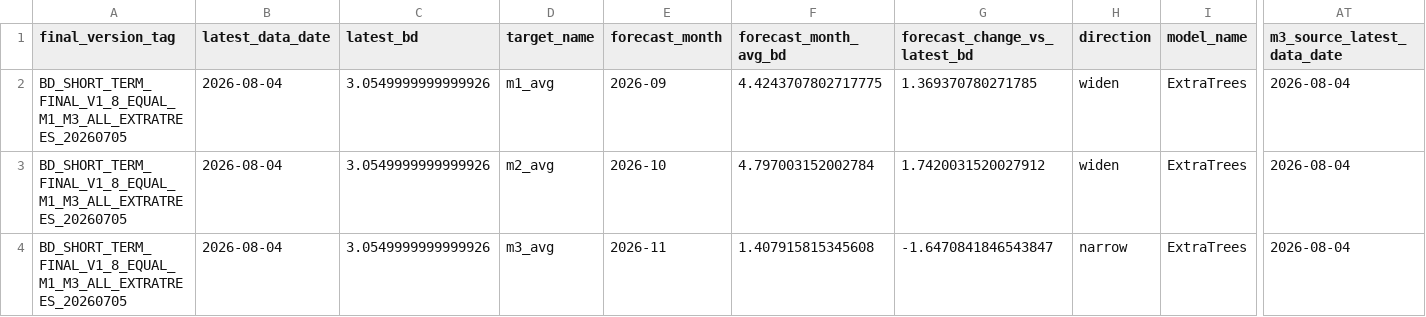
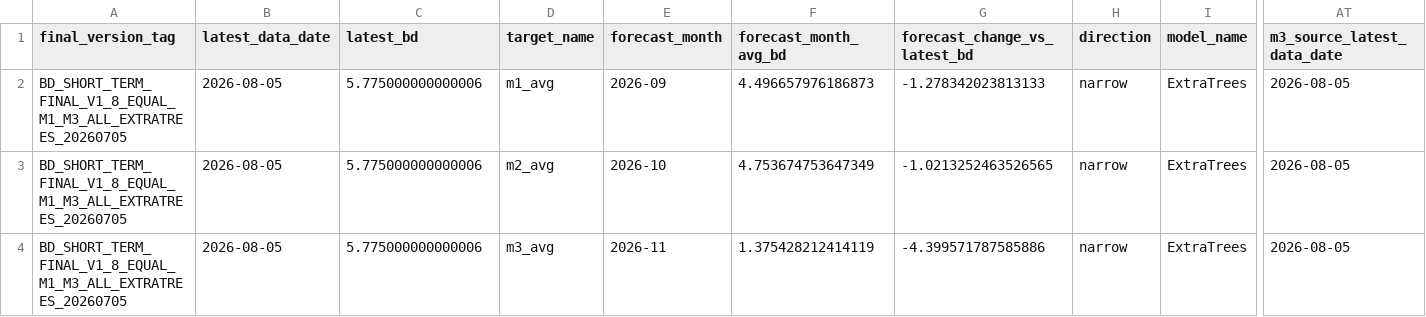
Before and after one commit to zyb0716-svg/bd-daily-report, a CSV file: final_forecast_lock.csv, drawn as a sheet; only a part is shown, gaps mark what is left out; the diff names each change by its address in the sheet, - before the commit and + after, or states it on an @@ line.

Commit message:
Update BD report 2026-08-06 10:30

```diff
--- a/final_forecast_lock.csv
+++ b/final_forecast_lock.csv
-B2:B4 (latest_data_date): 2026-08-04
+B2:B4 (latest_data_date): 2026-08-05
-C2:C4 (latest_bd): 3.0549999999999926
+C2:C4 (latest_bd): 5.775000000000006
-F2 (forecast_month_avg_bd): 4.4243707802717775
+F2 (forecast_month_avg_bd): 4.496657976186873
-G2 (forecast_change_vs_latest_bd): 1.369370780271785
+G2 (forecast_change_vs_latest_bd): -1.278342023813133
-H2:H3 (direction): widen
+H2:H3 (direction): narrow
-AT2:AT4 (m3_source_latest_data_date): 2026-08-04
+AT2:AT4 (m3_source_latest_data_date): 2026-08-05
-F3 (forecast_month_avg_bd): 4.797003152002784
+F3 (forecast_month_avg_bd): 4.753674753647349
-G3 (forecast_change_vs_latest_bd): 1.7420031520027912
+G3 (forecast_change_vs_latest_bd): -1.0213252463526565
-F4 (forecast_month_avg_bd): 1.407915815345608
+F4 (forecast_month_avg_bd): 1.375428212414119
-G4 (forecast_change_vs_latest_bd): -1.6470841846543847
+G4 (forecast_change_vs_latest_bd): -4.399571787585886
```
Also changed, not shown: short_term_final_forecast_summary.csv, 4 other files.
